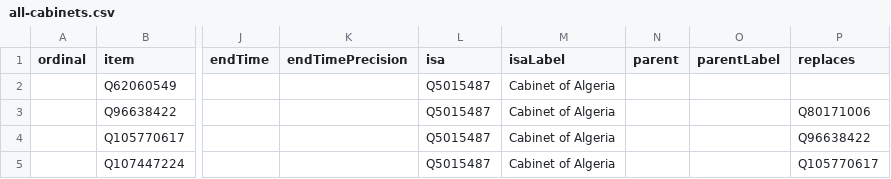
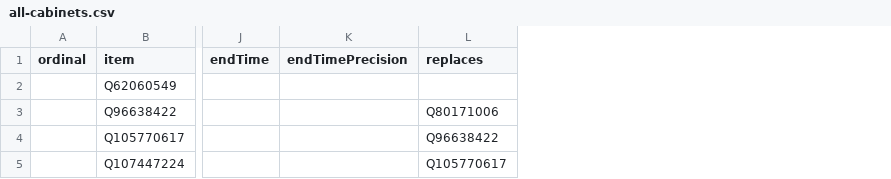
Before and after one commit to every-politician-scrapers/algeria-cabinet, a CSV file: wikidata/results/all-cabinets.csv, drawn as a sheet; only a part is shown, gaps mark what is left out; the diff names each change by its address in the sheet, - before the commit and + after, or states it on an @@ line.

Commit message:
Run SPARQL queries

```diff
--- a/wikidata/results/all-cabinets.csv
+++ b/wikidata/results/all-cabinets.csv
-column L (isa), rows 2-5: all Q5015487
-column M (isaLabel), rows 2-5: all Cabinet of Algeria
-column N (parent), empty
-column O (parentLabel), empty
```
